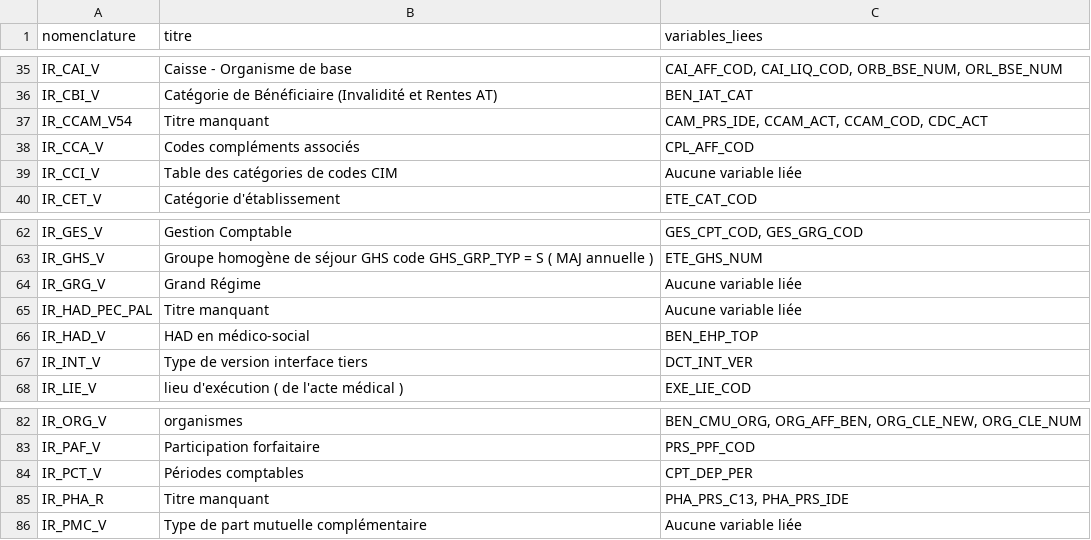
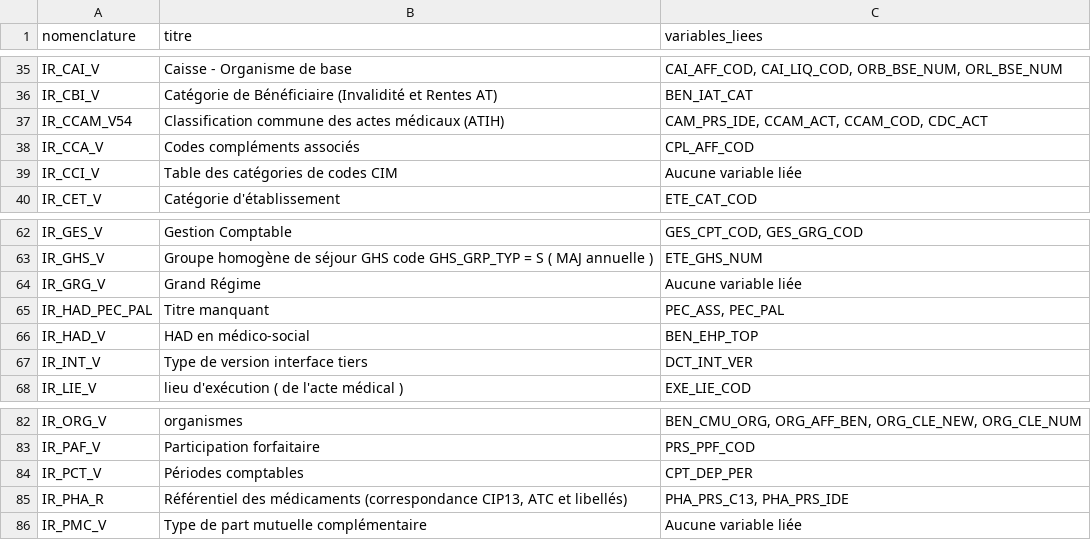
Before and after one commit to indsante/dico-snds, a CSV file: app/app_data/snds_nomenclatures.csv, drawn as a sheet; only a part is shown, gaps mark what is left out.

```diff
--- a/app/app_data/snds_nomenclatures.csv
+++ b/app/app_data/snds_nomenclatures.csv
@@ -36,3 +36,3 @@ IR_CAI_V,Caisse - Organisme de base,"CAI_AFF_COD, CAI_LIQ_COD, ORB_BSE_NUM, ORL_
 IR_CBI_V,Catégorie de Bénéficiaire (Invalidité et Rentes AT),BEN_IAT_CAT
-IR_CCAM_V54,Titre manquant,"CAM_PRS_IDE, CCAM_ACT, CCAM_COD, CDC_ACT"
+IR_CCAM_V54,Classification commune des actes médicaux (ATIH),"CAM_PRS_IDE, CCAM_ACT, CCAM_COD, CDC_ACT"
 IR_CCA_V,Codes compléments associés,CPL_AFF_COD
@@ -64,3 +64,3 @@ IR_GHS_V,Groupe homogène de séjour  GHS   code GHS_GRP_TYP = S  ( MAJ annuelle
 IR_GRG_V,Grand Régime,Aucune variable liée
-IR_HAD_PEC_PAL,Titre manquant,Aucune variable liée
+IR_HAD_PEC_PAL,Titre manquant,"PEC_ASS, PEC_PAL"
 IR_HAD_V,HAD en médico-social,BEN_EHP_TOP
@@ -84,3 +84,3 @@ IR_PAF_V,Participation forfaitaire,PRS_PPF_COD
 IR_PCT_V,Périodes comptables,CPT_DEP_PER
-IR_PHA_R,Titre manquant,"PHA_PRS_C13, PHA_PRS_IDE"
+IR_PHA_R,"Référentiel des médicaments (correspondance CIP13, ATC et libellés)","PHA_PRS_C13, PHA_PRS_IDE"
 IR_PMC_V,Type de part mutuelle complémentaire,Aucune variable liée
```
Also changed, not shown: app/app_data/snds_vars.csv, 1 other file.
